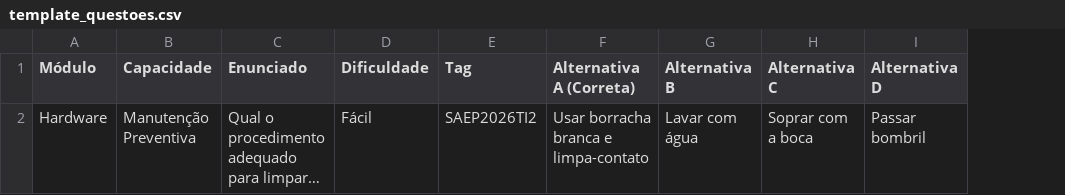
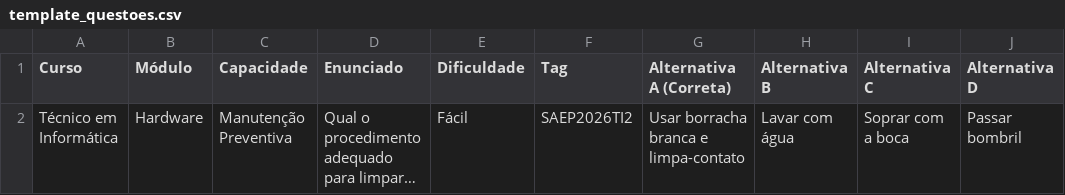
Before and after one commit to alceumatteuccijunior/sintonia, a CSV file: template_questoes.csv, drawn as a sheet; only a part is shown; long unchanged cells end in …; the diff names each change by its address in the sheet, - before the commit and + after, or states it on an @@ line.

Commit message:
fix: adiciona coluna de Curso no CSV de importacao para evitar agrupar no Curso Geral

```diff
--- a/template_questoes.csv
+++ b/template_questoes.csv
+column A (Curso), row 2: Técnico em Informática
```
Also changed, not shown: 2 other files.
